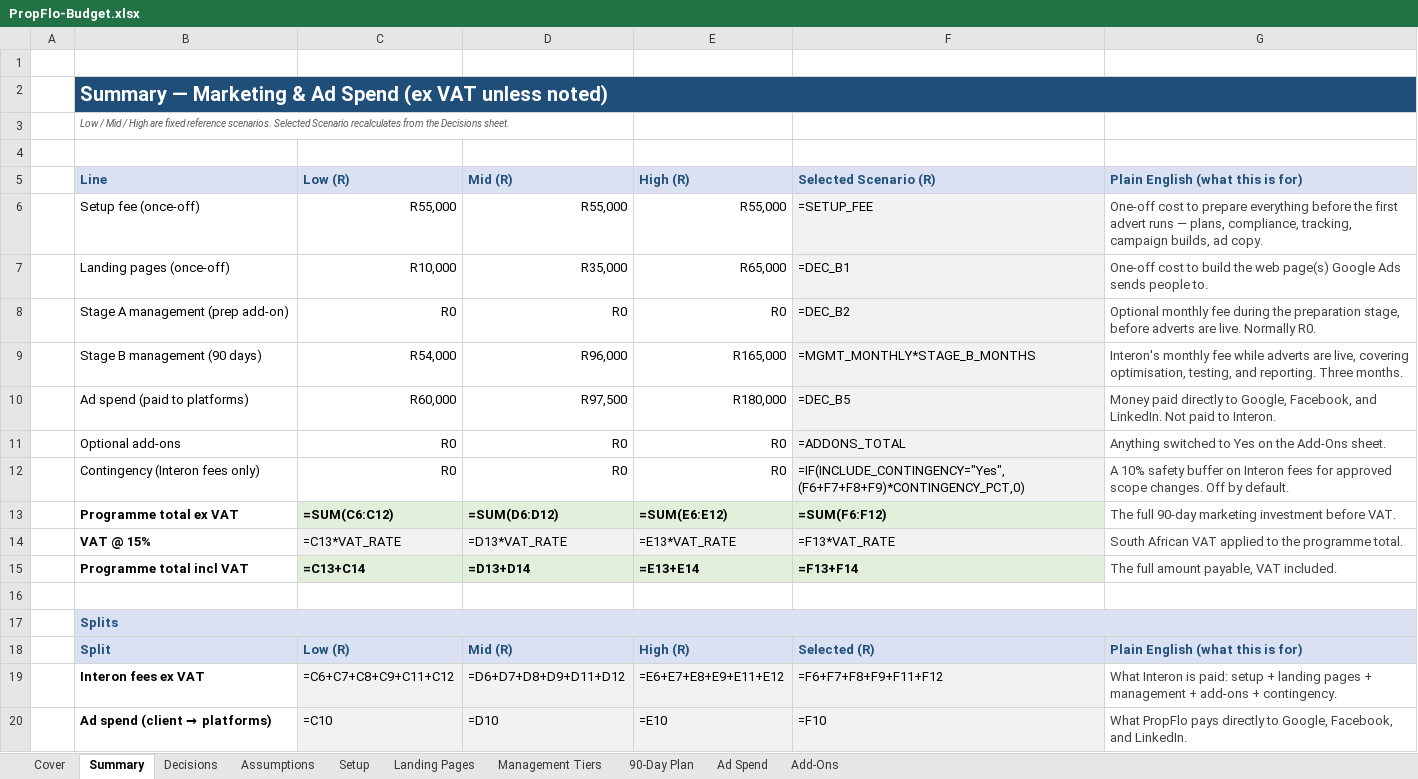
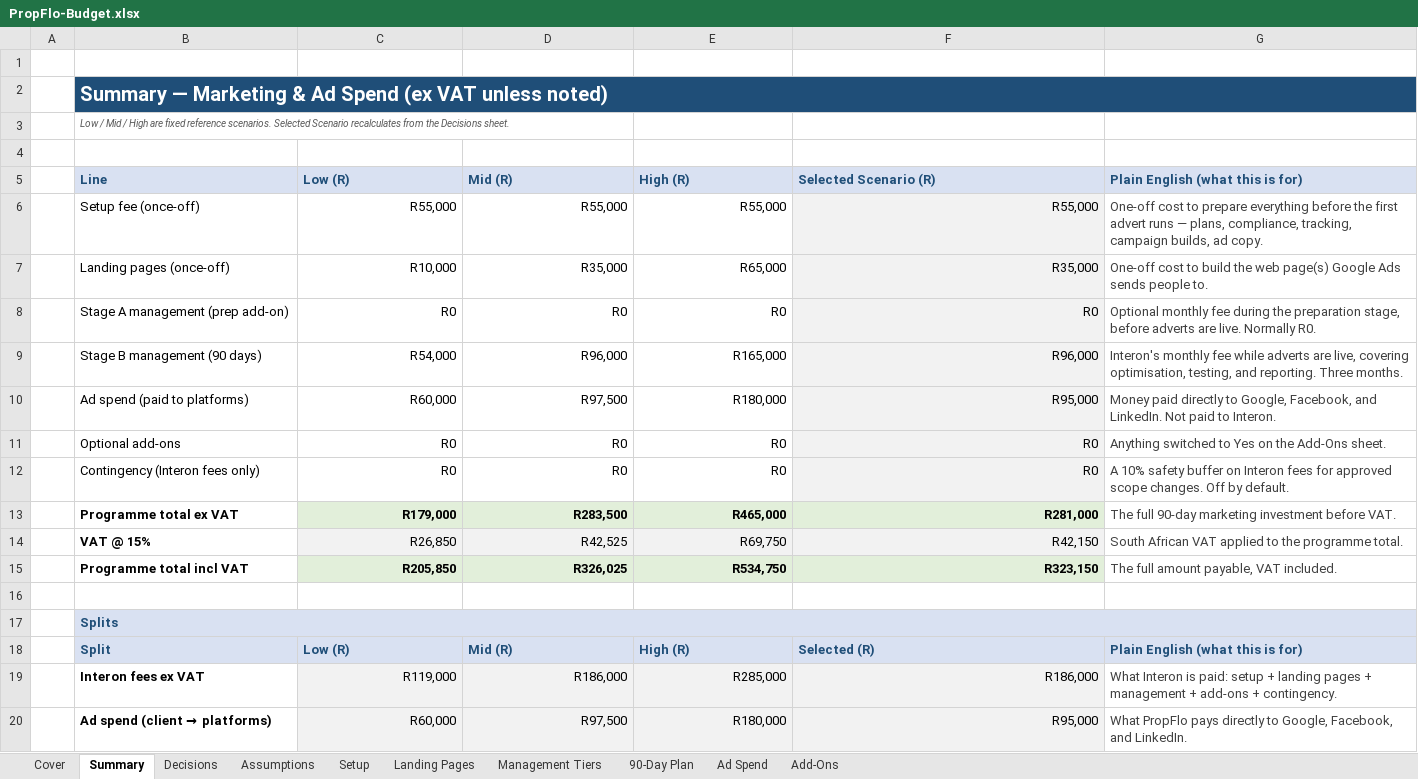
Before and after one commit to Selmorand/propflo, an Excel workbook: 02_Proposal/PropFlo-Budget.xlsx, sheet Summary, drawn as a sheet; values as stored, in another font and other column widths than the file's, no borders; formulas without a stored value are shown as written; the diff names each change by its address in the sheet, - before the commit and + after, or states it on an @@ line.

```diff
--- a/02_Proposal/PropFlo-Budget.xlsx (sheet Summary)
+++ b/02_Proposal/PropFlo-Budget.xlsx (sheet Summary)
-F6: =SETUP_FEE
+F6: R55,000
-F7: =DEC_B1
+F7: R35,000
-F8: =DEC_B2
+F8: R0
-F9: =MGMT_MONTHLY*STAGE_B_MONTHS
+F9: R96,000
-F10: =DEC_B5
+F10: R95,000
-F11: =ADDONS_TOTAL
+F11: R0
-F12: =IF(INCLUDE_CONTINGENCY="Yes",(F6+F7+F8+F9)*CONTINGENCY_PCT,0)
+F12: R0
-C13: =SUM(C6:C12)
+C13: R179,000
-D13: =SUM(D6:D12)
+D13: R283,500
-E13: =SUM(E6:E12)
+E13: R465,000
-F13: =SUM(F6:F12)
+F13: R281,000
-C14: =C13*VAT_RATE
+C14: R26,850
-D14: =D13*VAT_RATE
+D14: R42,525
-E14: =E13*VAT_RATE
+E14: R69,750
-F14: =F13*VAT_RATE
+F14: R42,150
-C15: =C13+C14
+C15: R205,850
-D15: =D13+D14
+D15: R326,025
-E15: =E13+E14
+E15: R534,750
-F15: =F13+F14
+F15: R323,150
-C19: =C6+C7+C8+C9+C11+C12
+C19: R119,000
-D19: =D6+D7+D8+D9+D11+D12
+D19: R186,000
-E19: =E6+E7+E8+E9+E11+E12
+E19: R285,000
-F19: =F6+F7+F8+F9+F11+F12
+F19: R186,000
-C20: =C10
+C20: R60,000
-D20: =D10
+D20: R97,500
-E20: =E10
+E20: R180,000
-F20: =F10
+F20: R95,000
```
Also changed, not shown: sheet 90-Day Plan, sheet Add-Ons, sheet Ad Spend, sheet Decisions, sheet Management Tiers, sheet Landing Pages, 1 more sheet, 1 other file.
